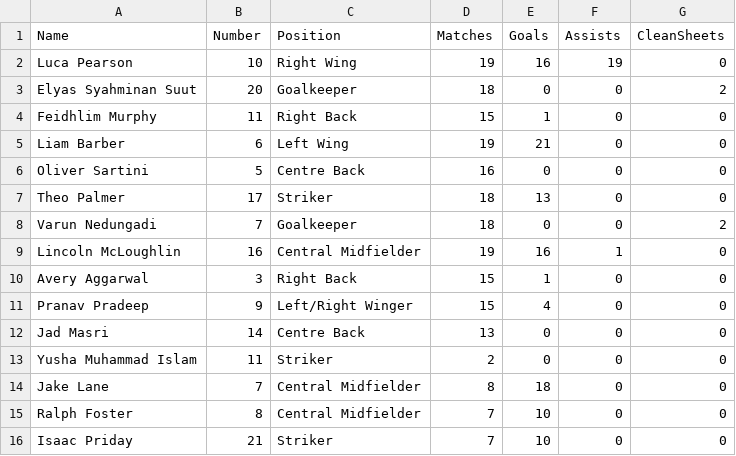
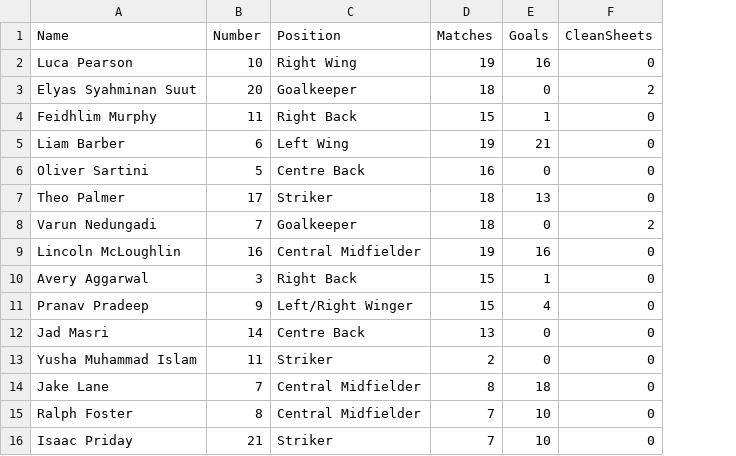
Before and after one commit to phillip040378-source/fc-sporting-sale-ocelots, a CSV file: player_stats.csv, drawn as a sheet; the diff names each change by its address in the sheet, - before the commit and + after, or states it on an @@ line.

Commit message:
Remove assists column - not tracked for all players

```diff
--- a/player_stats.csv
+++ b/player_stats.csv
-column F (Assists), rows 2-16: 19 | 0 | 0 | 0 | 0 | 0 | 0 | 1 | 0 | 0 | 0 | 0 | 0 | 0 | 0
```
Also changed, not shown: 2 other files.
